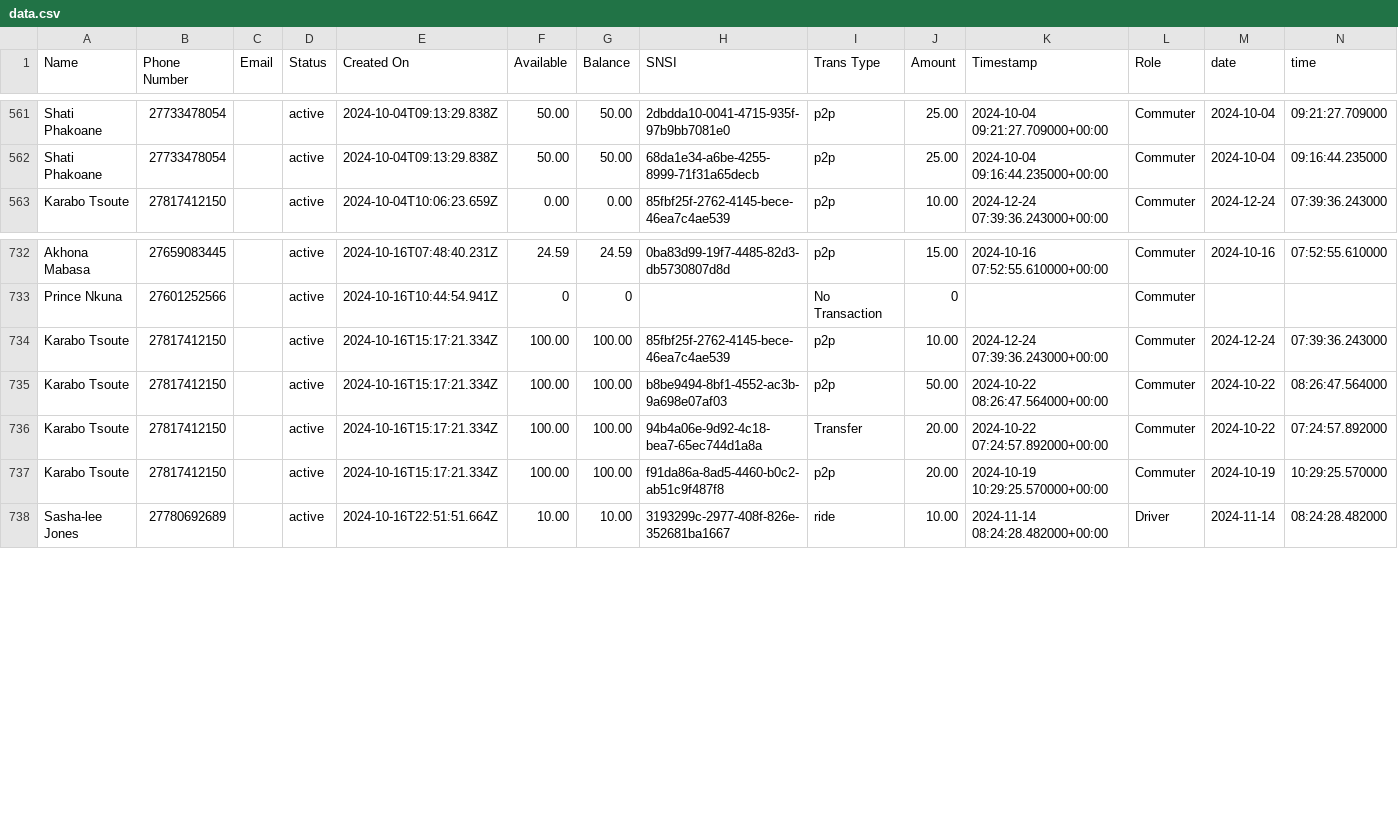
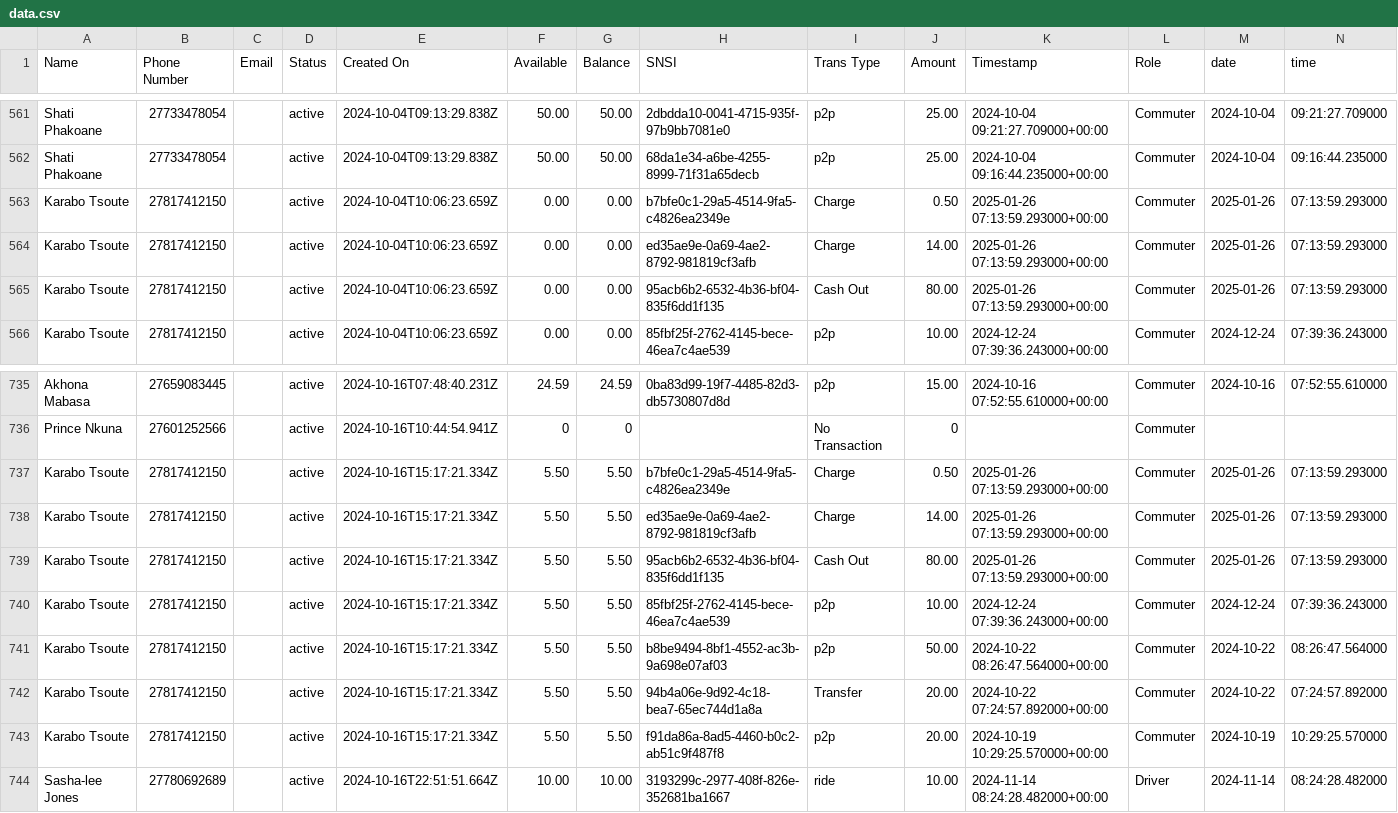
Before and after one commit to Kamal-Moha/WiTaxi-Pay-Analytics-Bhadala, a CSV file: Data/data.csv, drawn as a sheet; only a part is shown, gaps mark what is left out.

```diff
--- a/Data/data.csv
+++ b/Data/data.csv
@@ -562,2 +562,5 @@ Shati Phakoane,27733478054,,active,2024-10-04T09:13:29.838Z,50.00,50.00,2dbdda10
 Shati Phakoane,27733478054,,active,2024-10-04T09:13:29.838Z,50.00,50.00,68da1e34-a6be-4255-8999-71f31a65decb,p2p,25.00,2024-10-04 09:16:44.235000+00:00,Commuter,2024-10-04,09:16:44.235000
+Karabo Tsoute,27817412150,,active,2024-10-04T10:06:23.659Z,0.00,0.00,b7bfe0c1-29a5-4514-9fa5-c4826ea2349e,Charge,0.50,2025-01-26 07:13:59.293000+00:00,Commuter,2025-01-26,07:13:59.293000
+Karabo Tsoute,27817412150,,active,2024-10-04T10:06:23.659Z,0.00,0.00,ed35ae9e-0a69-4ae2-8792-981819cf3afb,Charge,14.00,2025-01-26 07:13:59.293000+00:00,Commuter,2025-01-26,07:13:59.293000
+Karabo Tsoute,27817412150,,active,2024-10-04T10:06:23.659Z,0.00,0.00,95acb6b2-6532-4b36-bf04-835f6dd1f135,Cash Out,80.00,2025-01-26 07:13:59.293000+00:00,Commuter,2025-01-26,07:13:59.293000
 Karabo Tsoute,27817412150,,active,2024-10-04T10:06:23.659Z,0.00,0.00,85fbf25f-2762-4145-bece-46ea7c4ae539,p2p,10.00,2024-12-24 07:39:36.243000+00:00,Commuter,2024-12-24,07:39:36.243000
@@ -733,6 +736,9 @@ Akhona Mabasa,27659083445,,active,2024-10-16T07:48:40.231Z,24.59,24.59,0ba83d99-
 Prince Nkuna,27601252566,,active,2024-10-16T10:44:54.941Z,0,0,,No Transaction,0,,Commuter,,
-Karabo Tsoute,27817412150,,active,2024-10-16T15:17:21.334Z,100.00,100.00,85fbf25f-2762-4145-bece-46ea7c4ae539,p2p,10.00,2024-12-24 07:39:36.243000+00:00,Commuter,2024-12-24,07:39:36.243000
-Karabo Tsoute,27817412150,,active,2024-10-16T15:17:21.334Z,100.00,100.00,b8be9494-8bf1-4552-ac3b-9a698e07af03,p2p,50.00,2024-10-22 08:26:47.564000+00:00,Commuter,2024-10-22,08:26:47.564000
-Karabo Tsoute,27817412150,,active,2024-10-16T15:17:21.334Z,100.00,100.00,94b4a06e-9d92-4c18-bea7-65ec744d1a8a,Transfer,20.00,2024-10-22 07:24:57.892000+00:00,Commuter,2024-10-22,07:24:57.892000
-Karabo Tsoute,27817412150,,active,2024-10-16T15:17:21.334Z,100.00,100.00,f91da86a-8ad5-4460-b0c2-ab51c9f487f8,p2p,20.00,2024-10-19 10:29:25.570000+00:00,Commuter,2024-10-19,10:29:25.570000
+Karabo Tsoute,27817412150,,active,2024-10-16T15:17:21.334Z,5.50,5.50,b7bfe0c1-29a5-4514-9fa5-c4826ea2349e,Charge,0.50,2025-01-26 07:13:59.293000+00:00,Commuter,2025-01-26,07:13:59.293000
+Karabo Tsoute,27817412150,,active,2024-10-16T15:17:21.334Z,5.50,5.50,ed35ae9e-0a69-4ae2-8792-981819cf3afb,Charge,14.00,2025-01-26 07:13:59.293000+00:00,Commuter,2025-01-26,07:13:59.293000
+Karabo Tsoute,27817412150,,active,2024-10-16T15:17:21.334Z,5.50,5.50,95acb6b2-6532-4b36-bf04-835f6dd1f135,Cash Out,80.00,2025-01-26 07:13:59.293000+00:00,Commuter,2025-01-26,07:13:59.293000
+Karabo Tsoute,27817412150,,active,2024-10-16T15:17:21.334Z,5.50,5.50,85fbf25f-2762-4145-bece-46ea7c4ae539,p2p,10.00,2024-12-24 07:39:36.243000+00:00,Commuter,2024-12-24,07:39:36.243000
+Karabo Tsoute,27817412150,,active,2024-10-16T15:17:21.334Z,5.50,5.50,b8be9494-8bf1-4552-ac3b-9a698e07af03,p2p,50.00,2024-10-22 08:26:47.564000+00:00,Commuter,2024-10-22,08:26:47.564000
+Karabo Tsoute,27817412150,,active,2024-10-16T15:17:21.334Z,5.50,5.50,94b4a06e-9d92-4c18-bea7-65ec744d1a8a,Transfer,20.00,2024-10-22 07:24:57.892000+00:00,Commuter,2024-10-22,07:24:57.892000
+Karabo Tsoute,27817412150,,active,2024-10-16T15:17:21.334Z,5.50,5.50,f91da86a-8ad5-4460-b0c2-ab51c9f487f8,p2p,20.00,2024-10-19 10:29:25.570000+00:00,Commuter,2024-10-19,10:29:25.570000
 Sasha-lee Jones,27780692689,,active,2024-10-16T22:51:51.664Z,10.00,10.00,3193299c-2977-408f-826e-352681ba1667,ride,10.00,2024-11-14 08:24:28.482000+00:00,Driver,2024-11-14,08:24:28.482000
```
Also changed, not shown: Data/accts_data.csv.
